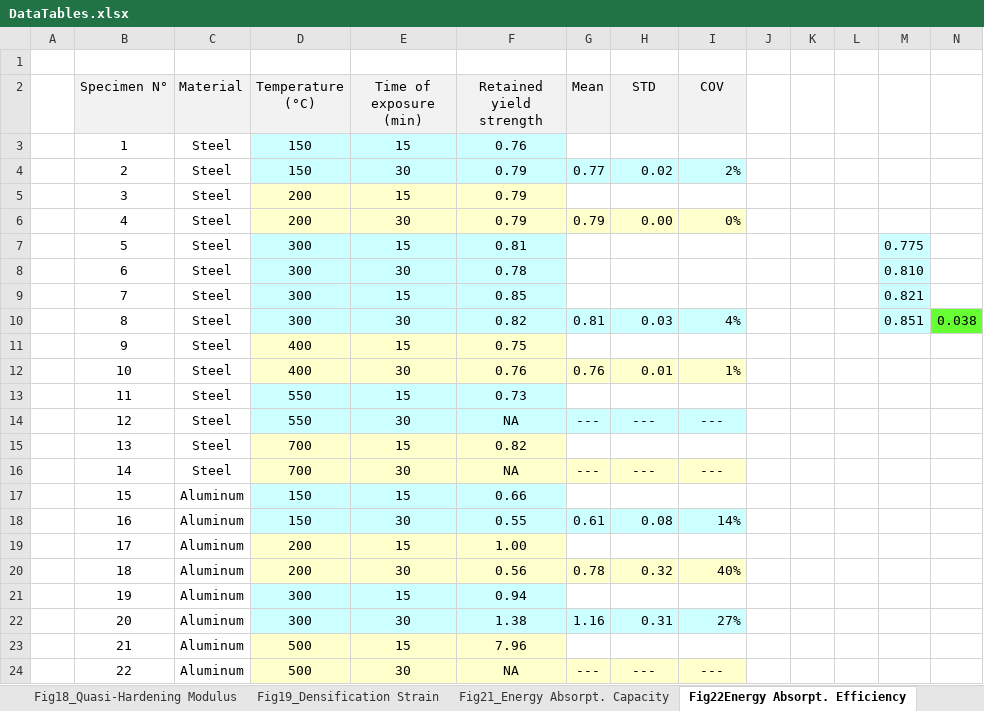
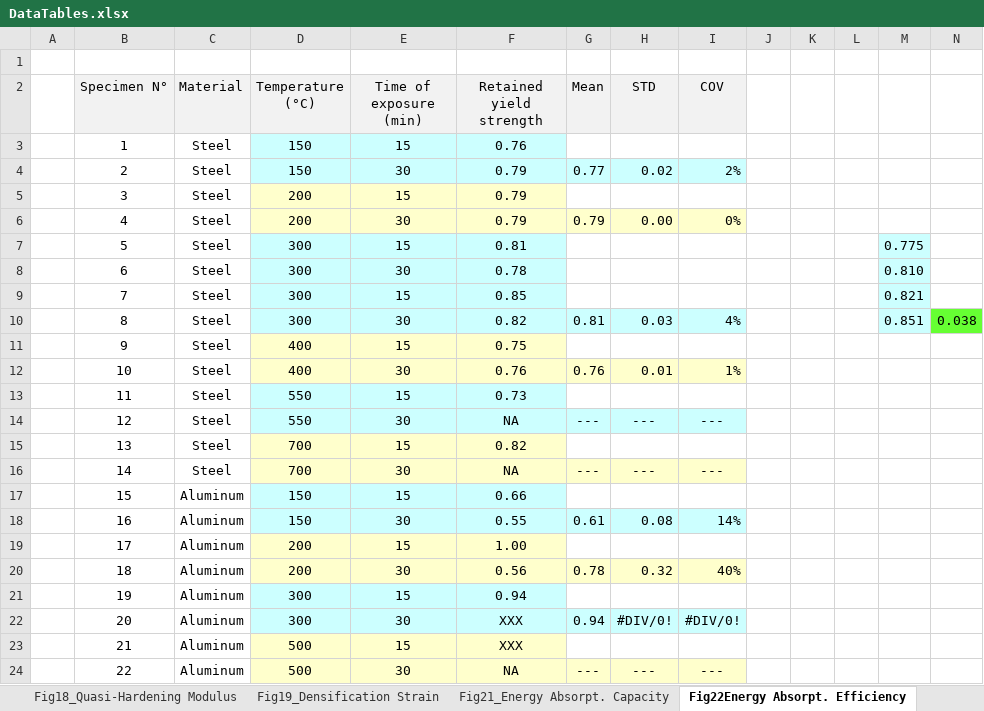
Before and after one commit to StefanSzynisz/FoamFireArticle, an Excel workbook: DataTables.xlsx, sheet Fig22Energy Absorpt. Efficiency, drawn as a sheet; values as stored, in another font and other column widths than the file's, no borders; the diff names each change by its address in the sheet, - before the commit and + after, or states it on an @@ line.

Commit message:
Updated Figures + Added Cover Letter + Updated Data Table

```diff
--- a/DataTables.xlsx (sheet Fig22Energy Absorpt. Efficiency)
+++ b/DataTables.xlsx (sheet Fig22Energy Absorpt. Efficiency)
-F22 (Retained yield strength): 1.38
+F22 (Retained yield strength): XXX
-G22 (Mean): 1.16
+G22 (Mean): 0.94
-H22 (STD): 0.31
+H22 (STD): #DIV/0!
-I22 (COV): 27%
+I22 (COV): #DIV/0!
-F23 (Retained yield strength): 7.96
+F23 (Retained yield strength): XXX
```
Also changed, not shown: sheet Fig21_Energy Absorpt. Capacity, sheet Fig18_Quasi-Hardening Modulus, sheet Fig17_Ret. Quasi-Elast. Modulus, 44 other files.
